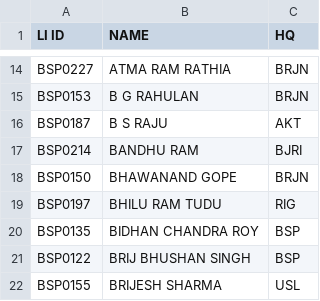
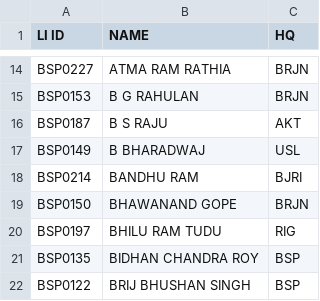
Before and after one commit to SrDeeOpBSP/BSP-Division-report, a CSV file: CLIMICRO.csv, drawn as a sheet; only a part is shown, gaps mark what is left out; the shorter side is filled out with more unchanged rows; the diff names each change by its address in the sheet, - before the commit and + after, or states it on an @@ line.

Commit message:
Update CLIMICRO.csv

```diff
--- a/CLIMICRO.csv
+++ b/CLIMICRO.csv
+row 17: BSP0149 | B BHARADWAJ | USL
```
